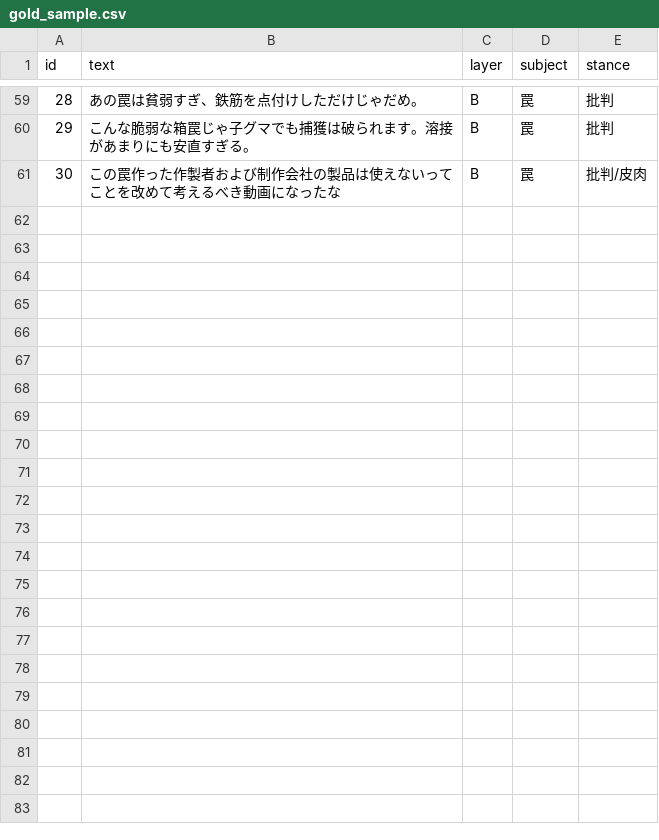
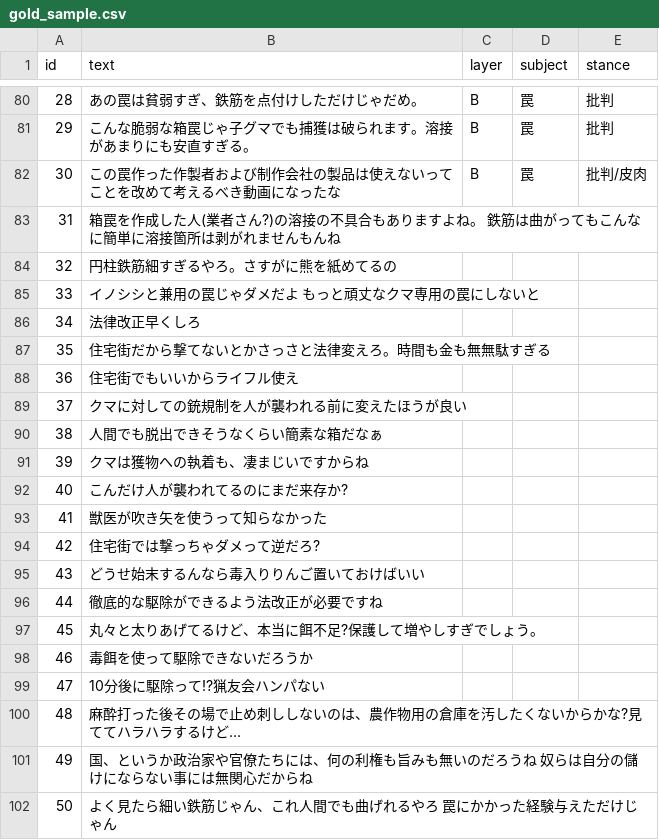
Before and after one commit to ao-labs-123/layered-communication-framework, a CSV file: data/gold_sample.csv, drawn as a sheet; only a part is shown, gaps mark what is left out; the diff covers the shown part only; the diff names each change by its address in the sheet, - before the commit and + after, or states it on an @@ line.

```diff
--- a/data/gold_sample.csv
+++ b/data/gold_sample.csv
+row 83: 31 | 箱罠を作成した人(業者さん?)の溶接の不具合もありますよね。 鉄筋は曲がってもこんなに簡単に溶接箇所は剥がれませんもんね
+row 84: 32 | 円柱鉄筋細すぎるやろ。さすがに熊を紙めてるの
+row 85: 33 | イノシシと兼用の罠じゃダメだよ もっと頑丈なクマ専用の罠にしないと
+row 86: 34 | 法律改正早くしろ
+row 87: 35 | 住宅街だから撃てないとかさっさと法律変えろ。時間も金も無無駄すぎる
+row 88: 36 | 住宅街でもいいからライフル使え
+row 89: 37 | クマに対しての銃規制を人が襲われる前に変えたほうが良い
+row 90: 38 | 人間でも脱出できそうなくらい簡素な箱だなぁ
+row 91: 39 | クマは獲物への執着も、凄まじいですからね
+row 92: 40 | こんだけ人が襲われてるのにまだ来存か?
+row 93: 41 | 獣医が吹き矢を使うって知らなかった
+row 94: 42 | 住宅街では撃っちゃダメって逆だろ?
+row 95: 43 | どうせ始末するんなら毒入りりんご置いておけばいい
+row 96: 44 | 徹底的な駆除ができるよう法改正が必要ですね
+row 97: 45 | 丸々と太りあげてるけど、本当に餌不足?保護して増やしすぎでしょう。
+row 98: 46 | 毒餌を使って駆除できないだろうか
+row 99: 47 | 10分後に駆除って!?猟友会ハンパない
+row 100: 48 | 麻酔打った後その場で止め刺ししないのは、農作物用の倉庫を汚したくないからかな?見ててハラハラするけど…
+row 101: 49 | 国、というか政治家や官僚たちには、何の利権も旨みも無いのだろうね 奴らは自分の儲けにならない事には無関心だからね
+row 102: 50 | よく見たら細い鉄筋じゃん、これ人間でも曲げれるやろ 罠にかかった経験与えただけじゃん
```
Also changed, not shown: 21 added rows elsewhere in this file.
